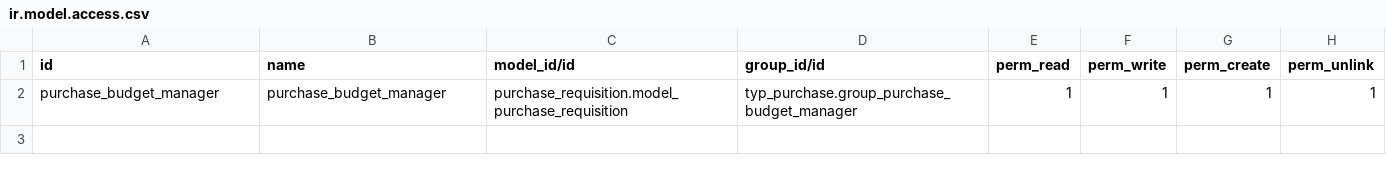
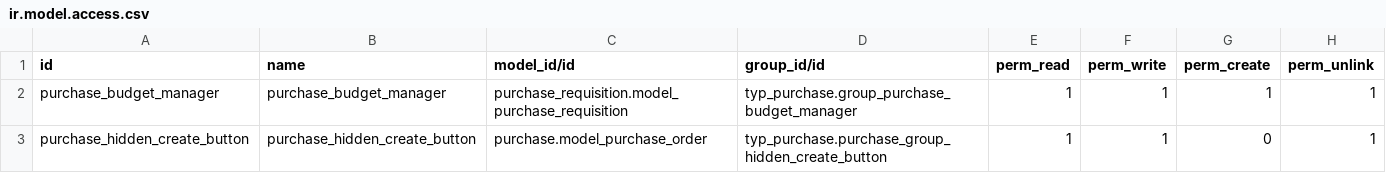
Before and after one commit to evigra/typ, a CSV file: typ_purchase/security/ir.model.access.csv, drawn as a sheet; the diff names each change by its address in the sheet, - before the commit and + after, or states it on an @@ line.

Commit message:
[IMP] typ_purchase: Hide the "Create" button for a specific group
For purchase.order we are creating a group that will not see the
"Create" Button.

```diff
--- a/typ_purchase/security/ir.model.access.csv
+++ b/typ_purchase/security/ir.model.access.csv
+row 3: purchase_hidden_create_button | purchase_hidden_create_button | purchase.model_purchase_order | typ_purchase.purchase_group_hidden_create_button | 1 | 1 | 0 | 1
```
Also changed, not shown: 2 other files.
